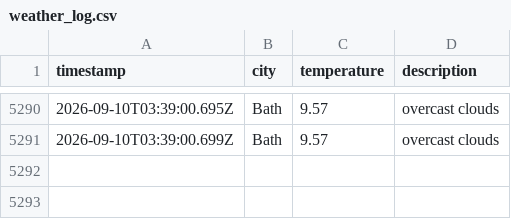
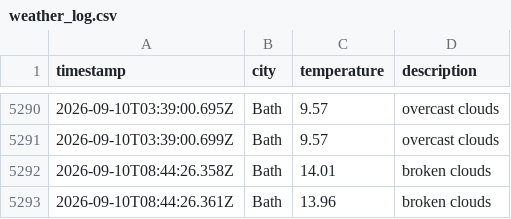
Before and after one commit to MVCRUST/DataOps-weather, a CSV file: data/weather_log.csv, drawn as a sheet; only a part is shown, gaps mark what is left out; the diff names each change by its address in the sheet, - before the commit and + after, or states it on an @@ line.

```diff
--- a/data/weather_log.csv
+++ b/data/weather_log.csv
+row 5292: 2026-09-10T08:44:26.358Z | Bath | 14.01 | broken clouds
+row 5293: 2026-09-10T08:44:26.361Z | Bath | 13.96 | broken clouds
```
Also changed, not shown: 1 other file.
